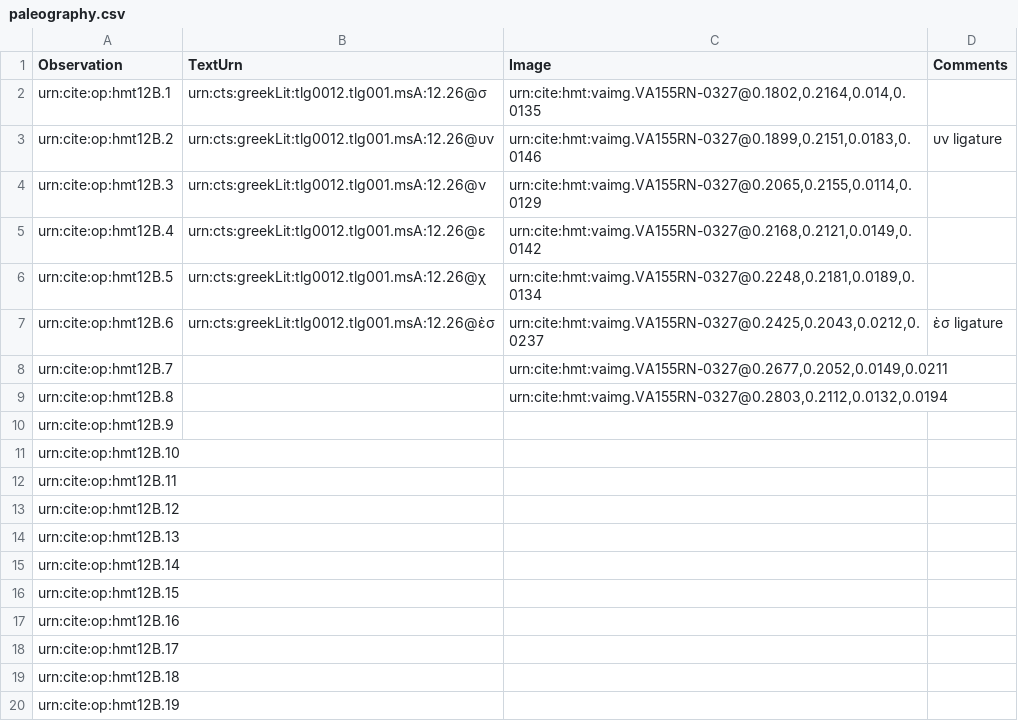
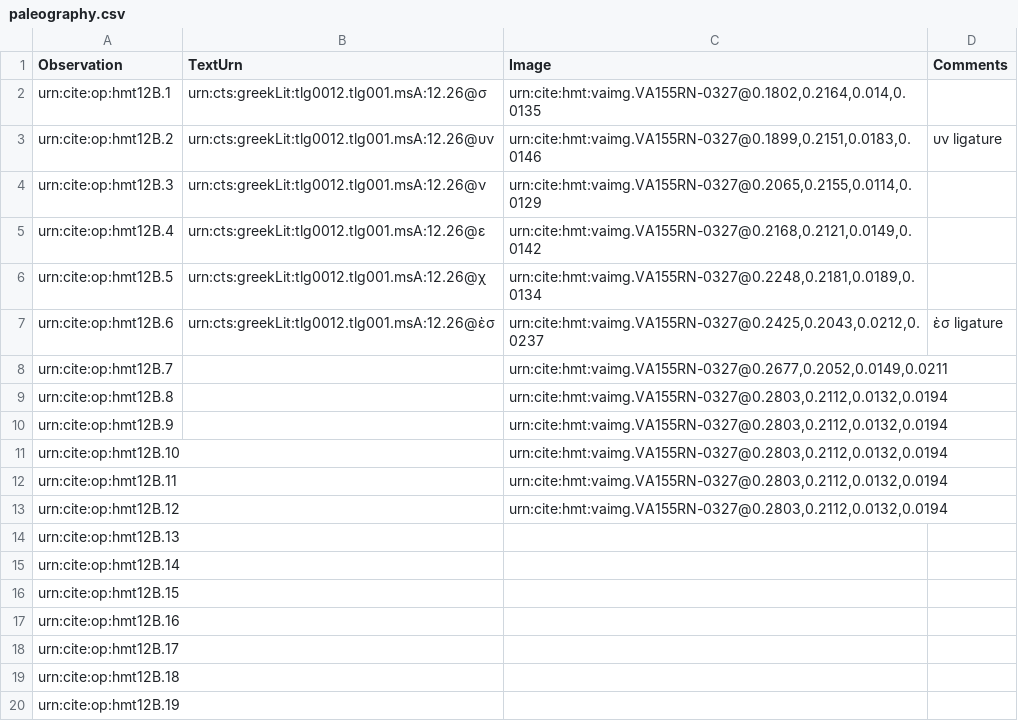
Before and after one commit to HMT-seminar-2014/hmt-12B, a CSV file: collections/paleography.csv, drawn as a sheet.

Commit message:
Update paleography.csv
added second word

```diff
--- a/collections/paleography.csv
+++ b/collections/paleography.csv
@@ -9,6 +9,6 @@ urn:cite:op:hmt12B.7,,"urn:cite:hmt:vaimg.VA155RN-0327@0.2677,0.2052,0.0149,0.02
 urn:cite:op:hmt12B.8,,"urn:cite:hmt:vaimg.VA155RN-0327@0.2803,0.2112,0.0132,0.0194",
-urn:cite:op:hmt12B.9,,,
-urn:cite:op:hmt12B.10,,,
-urn:cite:op:hmt12B.11,,,
-urn:cite:op:hmt12B.12,,,
+urn:cite:op:hmt12B.9,,"urn:cite:hmt:vaimg.VA155RN-0327@0.2803,0.2112,0.0132,0.0194",
+urn:cite:op:hmt12B.10,,"urn:cite:hmt:vaimg.VA155RN-0327@0.2803,0.2112,0.0132,0.0194",
+urn:cite:op:hmt12B.11,,"urn:cite:hmt:vaimg.VA155RN-0327@0.2803,0.2112,0.0132,0.0194",
+urn:cite:op:hmt12B.12,,"urn:cite:hmt:vaimg.VA155RN-0327@0.2803,0.2112,0.0132,0.0194",
 urn:cite:op:hmt12B.13,,,
```
